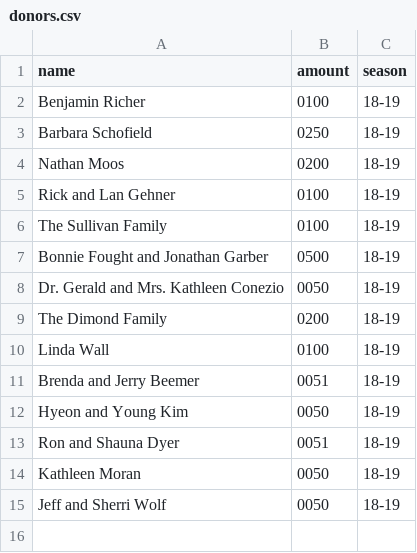
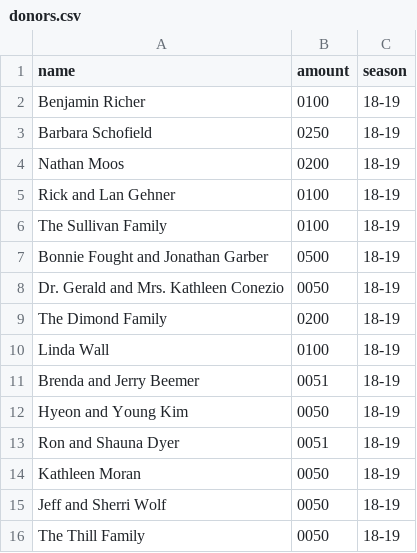
Before and after one commit to umrover/mrover.org, a CSV file: mrover/_data/donors.csv, drawn as a sheet.

Commit message:
Updated donor list

```diff
--- a/mrover/_data/donors.csv
+++ b/mrover/_data/donors.csv
@@ -15 +15,2 @@ Kathleen Moran, 0050, 18-19
 Jeff and Sherri Wolf, 0050, 18-19
+The Thill Family, 0050, 18-19
```
Also changed, not shown: 2 other files.
